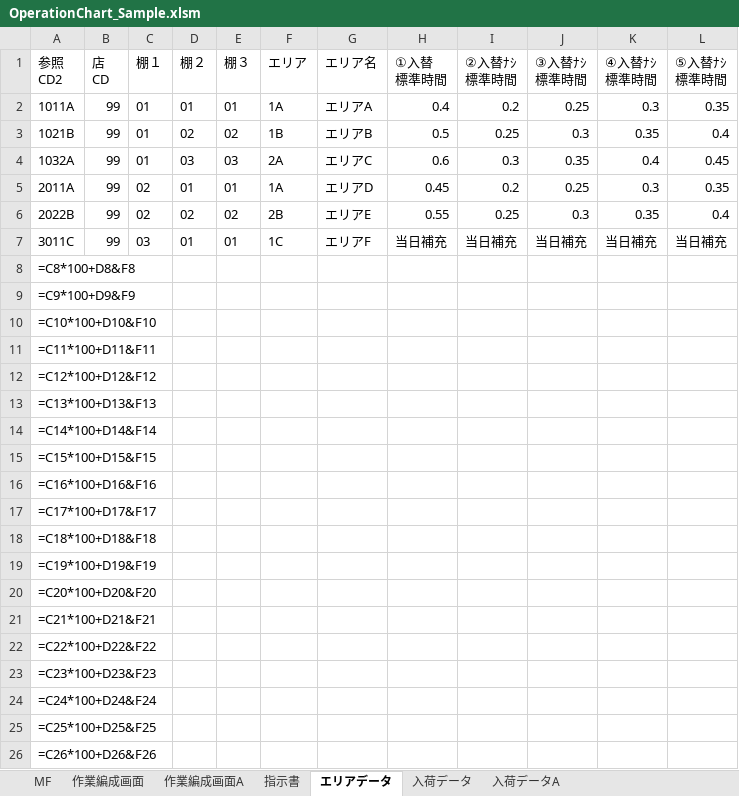
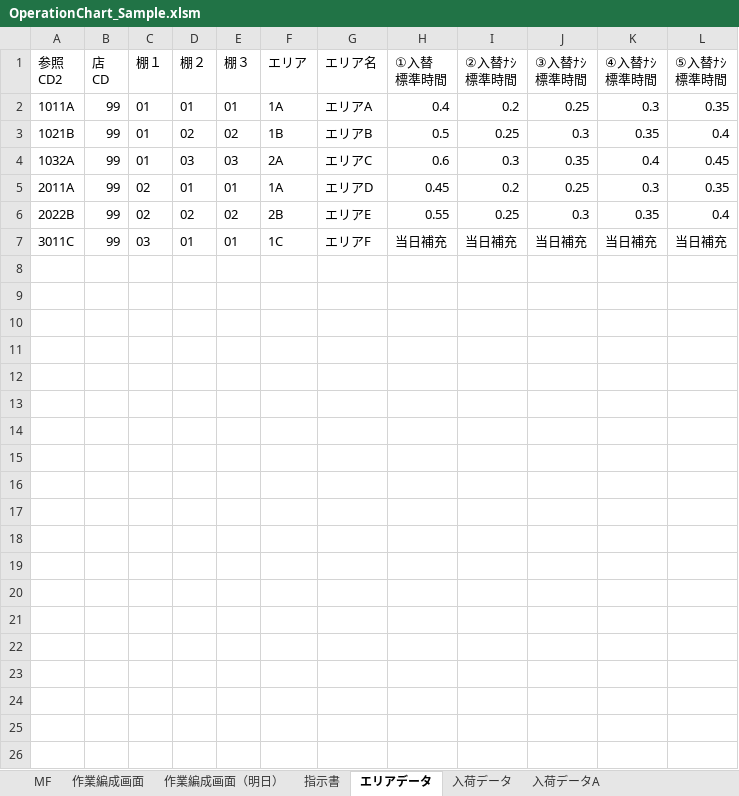
Before and after one commit to dalirurero/operation-chart-vba-sample, an Excel workbook: sample/OperationChart_Sample.xlsm, sheet エリアデータ, drawn as a sheet; only a part is shown; values as stored, in another font and other column widths than the file's, no borders; formulas without a stored value are shown as written; the diff covers the shown part only; the diff names each change by its address in the sheet, - before the commit and + after, or states it on an @@ line.

```diff
--- a/sample/OperationChart_Sample.xlsm (sheet エリアデータ)
+++ b/sample/OperationChart_Sample.xlsm (sheet エリアデータ)
-sheet tab: 作業編成画面A
+sheet tab: 作業編成画面（明日）
-row 8: =C8*100+D8&F8
-row 9: =C9*100+D9&F9
-row 10: =C10*100+D10&F10
-row 11: =C11*100+D11&F11
-row 12: =C12*100+D12&F12
-row 13: =C13*100+D13&F13
-row 14: =C14*100+D14&F14
-row 15: =C15*100+D15&F15
-row 16: =C16*100+D16&F16
-row 17: =C17*100+D17&F17
-row 18: =C18*100+D18&F18
-row 19: =C19*100+D19&F19
-row 20: =C20*100+D20&F20
-row 21: =C21*100+D21&F21
-row 22: =C22*100+D22&F22
-row 23: =C23*100+D23&F23
-row 24: =C24*100+D24&F24
-row 25: =C25*100+D25&F25
-row 26: =C26*100+D26&F26
```
Also changed, not shown: 138 removed rows elsewhere in this sheet, sheet 入荷データA, sheet 作業編成画面（明日）, sheet 作業編成画面, sheet 入荷データ, sheet 指示書, sheet MF, formulas that keep their value, charts or pictures, sample/SEND3_SAMPLE.xlsx, sample/SEND_SAMPLE.xlsx, 1 other file.
